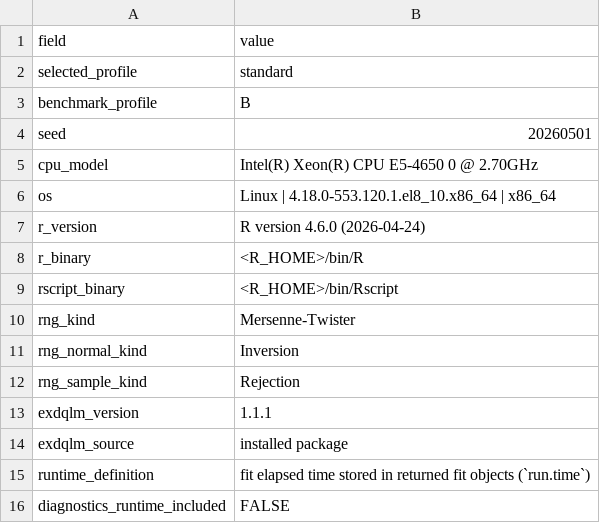
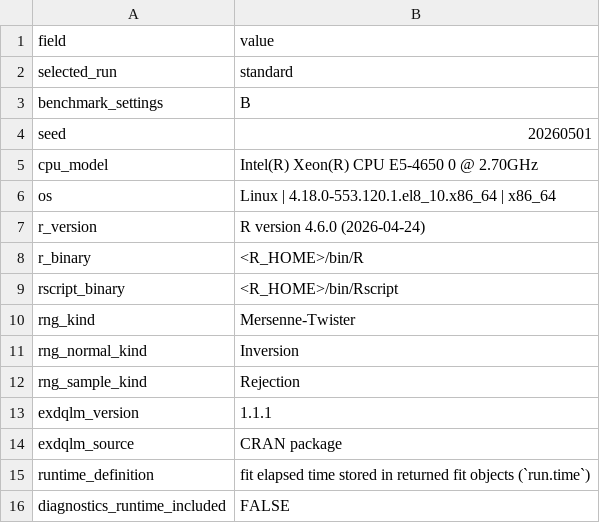
Before and after one commit to AntonioAPDL/exdqlm---Article, a CSV file: analysis/manuscript/outputs/tables/benchmark_environment.csv, drawn as a sheet; only a part is shown.

```diff
--- a/analysis/manuscript/outputs/tables/benchmark_environment.csv
+++ b/analysis/manuscript/outputs/tables/benchmark_environment.csv
@@ -1,4 +1,4 @@
 "field","value"
-"selected_profile","standard"
-"benchmark_profile","B"
+"selected_run","standard"
+"benchmark_settings","B"
 "seed","20260501"
@@ -13,3 +13,3 @@
 "exdqlm_version","1.1.1"
-"exdqlm_source","installed package"
+"exdqlm_source","CRAN package"
 "runtime_definition","fit elapsed time stored in returned fit objects (`run.time`)"
```
Also changed, not shown: analysis/manuscript/outputs/tables/ex2_dynamic_benchmark.csv, analysis/manuscript/outputs/tables/ex3_lambda_selection.csv, 39 other files.
